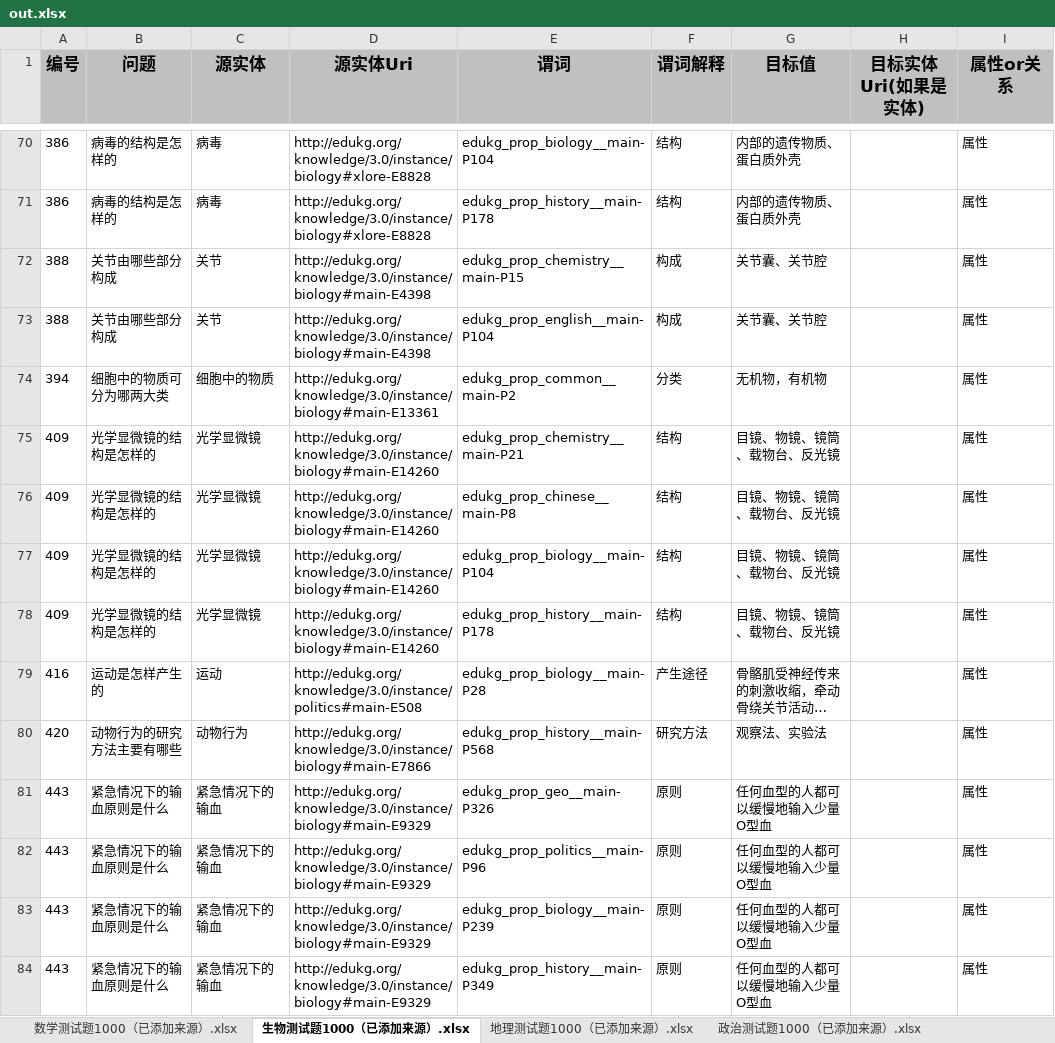
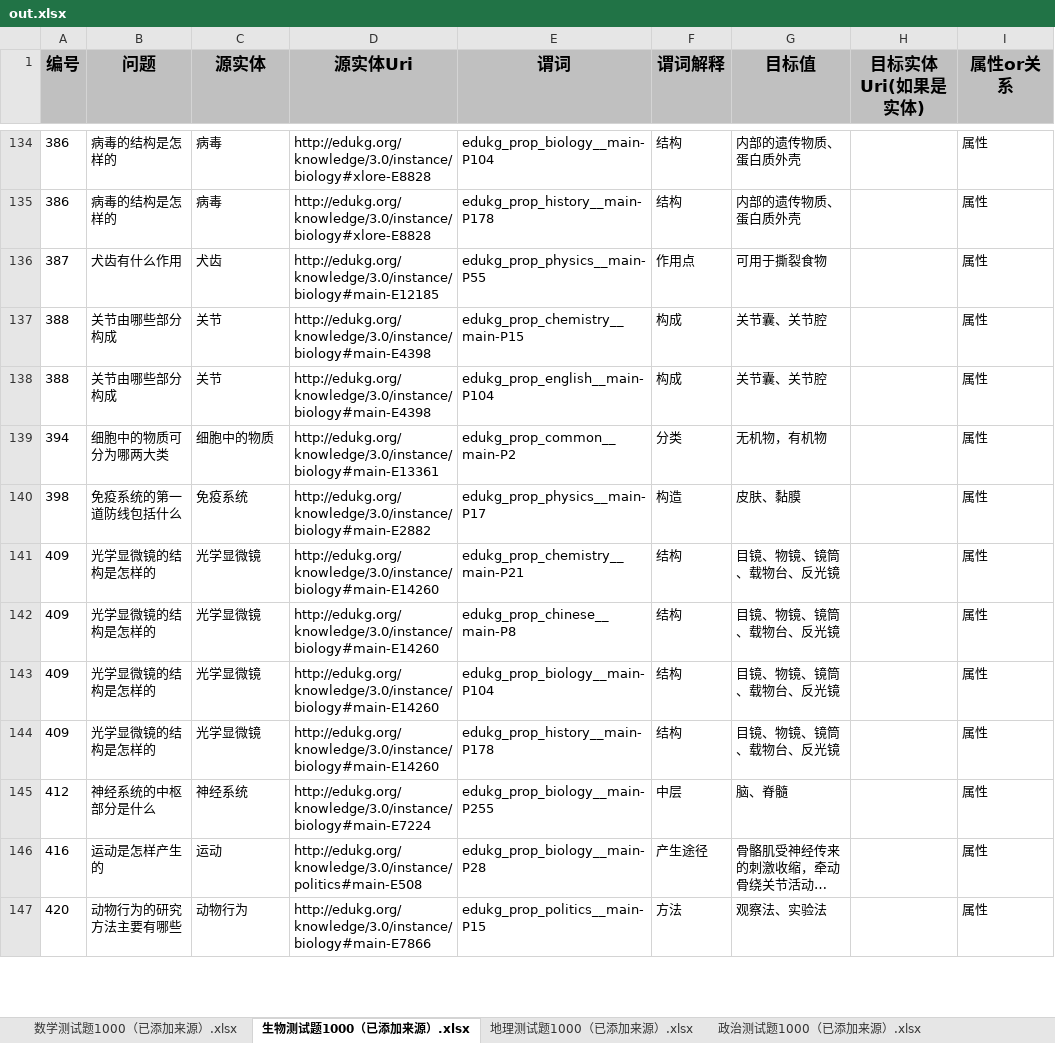
Before and after one commit to wolongTzh/edukg, an Excel workbook: out.xlsx, sheet 生物测试题1000（已添加来源）.xlsx, drawn as a sheet; only a part is shown, gaps mark what is left out; long unchanged cells end in …; values as stored, in another font and other column widths than the file's, no borders; removed rows and columns are numbered as before the commit, all else as after; the diff covers the shown part only; the diff names each change by its address in the sheet, - before the commit and + after, or states it on an @@ line.

```diff
--- a/out.xlsx (sheet 生物测试题1000（已添加来源）.xlsx)
+++ b/out.xlsx (sheet 生物测试题1000（已添加来源）.xlsx)
+row 136: 387 | 犬齿有什么作用 | 犬齿 | http://edukg.org/knowledge/3.0/instance/biology#main-E12185 | edukg_prop_physics__main-P55 | 作用点 | 可用于撕裂食物 |  | 属性
+row 140: 398 | 免疫系统的第一道防线包括什么 | 免疫系统 | http://edukg.org/knowledge/3.0/instance/biology#main-E2882 | edukg_prop_physics__main-P17 | 构造 | 皮肤、黏膜 |  | 属性
+row 145: 412 | 神经系统的中枢部分是什么 | 神经系统 | http://edukg.org/knowledge/3.0/instance/biology#main-E7224 | edukg_prop_biology__main-P255 | 中层 | 脑、脊髓 |  | 属性
-E147 (谓词): edukg_prop_history__main-P568
+E147 (谓词): edukg_prop_politics__main-P15
-F147 (谓词解释): 研究方法
+F147 (谓词解释): 方法
-row 81: 443 | 紧急情况下的输血原则是什么 | 紧急情况下的输血 | http://edukg.org/knowledge/3.0/instance/biology#main-E9329 | edukg_prop_geo__main-P326 | 原则 | 任何血型的人都可以缓慢地输入少量O型血 |  | 属性
-row 82: 443 | 紧急情况下的输血原则是什么 | 紧急情况下的输血 | http://edukg.org/knowledge/3.0/instance/biology#main-E9329 | edukg_prop_politics__main-P96 | 原则 | 任何血型的人都可以缓慢地输入少量O型血 |  | 属性
-row 83: 443 | 紧急情况下的输血原则是什么 | 紧急情况下的输血 | http://edukg.org/knowledge/3.0/instance/biology#main-E9329 | edukg_prop_biology__main-P239 | 原则 | 任何血型的人都可以缓慢地输入少量O型血 |  | 属性
-row 84: 443 | 紧急情况下的输血原则是什么 | 紧急情况下的输血 | http://edukg.org/knowledge/3.0/instance/biology#main-E9329 | edukg_prop_history__main-P349 | 原则 | 任何血型的人都可以缓慢地输入少量O型血 |  | 属性
```
Also changed, not shown: 158 added rows, 16 removed rows and 24 edited cells elsewhere in this sheet, sheet 物理测试题1000（已添加来源）.xlsx, sheet 地理测试题1000（已添加来源）.xlsx, sheet 政治测试题1000（已添加来源）.xlsx, sheet 历史测试题1000（已添加来源）.xlsx, sheet 化学测试题1000（已添加来源）.xlsx, sheet 数学测试题1000（已添加来源）.xlsx, 2 more sheets, 23 other files.
